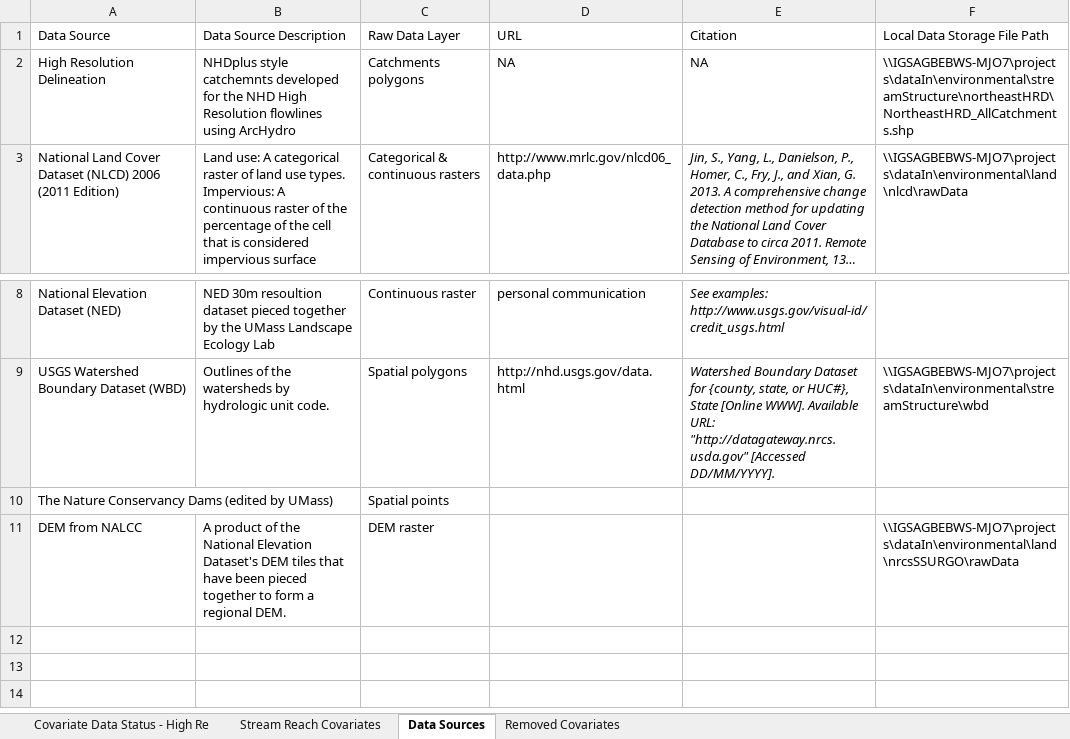
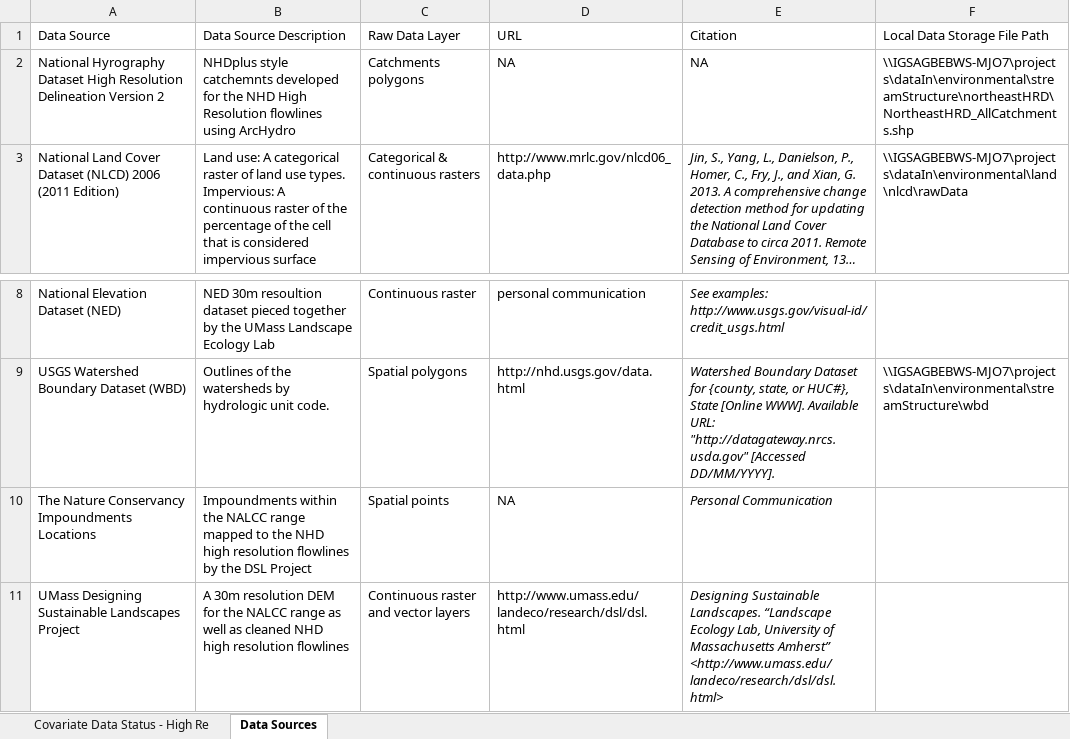
Before and after one commit to Conte-Ecology/shedsGisData, an Excel workbook: basinCharacteristics/Covariate Data Status - High Res Delineation.xlsx, sheet Data Sources, drawn as a sheet; only a part is shown, gaps mark what is left out; long unchanged cells end in …; values as stored, in another font and other column widths than the file's, no borders; table styles not drawn; removed rows and columns are numbered as before the commit, all else as after; the diff names each change by its address in the sheet, - before the commit and + after, or states it on an @@ line.

Commit message:
update tidal, finalize impoundments

```diff
--- a/basinCharacteristics/Covariate Data Status - High Res Delineation.xlsx (sheet Data Sources)
+++ b/basinCharacteristics/Covariate Data Status - High Res Delineation.xlsx (sheet Data Sources)
-sheet tab: Stream Reach Covariates
-sheet tab: Removed Covariates
-A2 (Data Source): High Resolution Delineation
+A2 (Data Source): National Hyrography Dataset High Resolution Delineation Version 2
-row 10: The Nature Conservancy Dams (edited by UMass) |  | Spatial points
-row 11: DEM from NALCC | A product of the National Elevation Dataset's DEM tiles that have been pieced together to form a regional DEM. | DEM raster |  |  | \\IGSAGBEBWS-MJO7\projects\dataIn\environmental\land\nrcsSSURGO\rawData
+row 10: The Nature Conservancy Impoundments Locations | Impoundments within the NALCC range mapped to the NHD high resolution flowlines by the DSL Project | Spatial points | NA | Personal Communication
+row 11: UMass Designing Sustainable Landscapes Project | A 30m resolution DEM for the NALCC range as well as cleaned NHD high resolution flowlines | Continuous raster and vector layers | http://www.umass.edu/landeco/research/dsl/dsl.html | Designing Sustainable Landscapes. “Landscape Ecology Lab, University of Massachusetts Amherst” <http://www.umass.edu/landeco/research/dsl/dsl.html>
```
Also changed, not shown: sheet Covariate Data Status - High Re, 3 other files.
